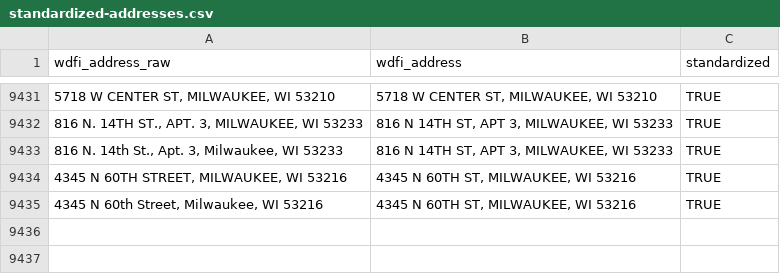
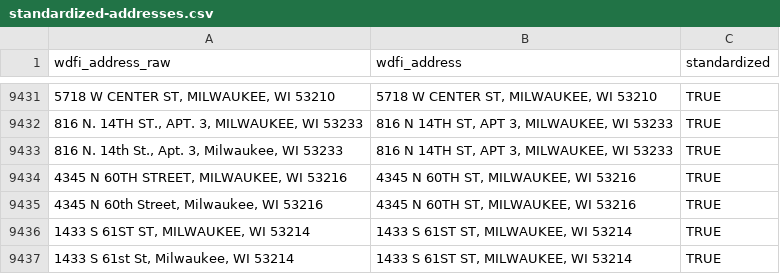
Before and after one commit to jdjohn215/mke-owner-networks, a CSV file: data/wdfi/standardized-addresses.csv, drawn as a sheet; only a part is shown, gaps mark what is left out.

```diff
--- a/data/wdfi/standardized-addresses.csv
+++ b/data/wdfi/standardized-addresses.csv
@@ -9435 +9435,3 @@ wdfi_address_raw,wdfi_address,standardized
 "4345 N 60th Street, Milwaukee, WI 53216","4345 N 60TH ST, MILWAUKEE, WI 53216",TRUE
+"1433 S 61ST ST, MILWAUKEE, WI 53214","1433 S 61ST ST, MILWAUKEE, WI 53214",TRUE
+"1433 S 61st St, Milwaukee, WI 53214","1433 S 61ST ST, MILWAUKEE, WI 53214",TRUE
```
Also changed, not shown: data/final-output/overall-summary-stats.csv, 40 other files.
